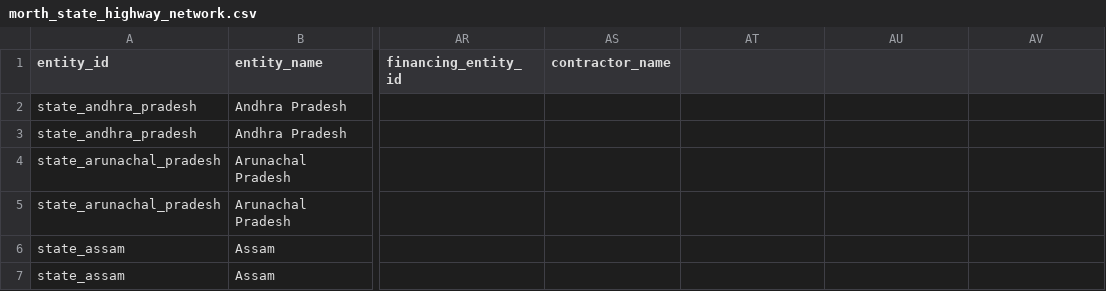
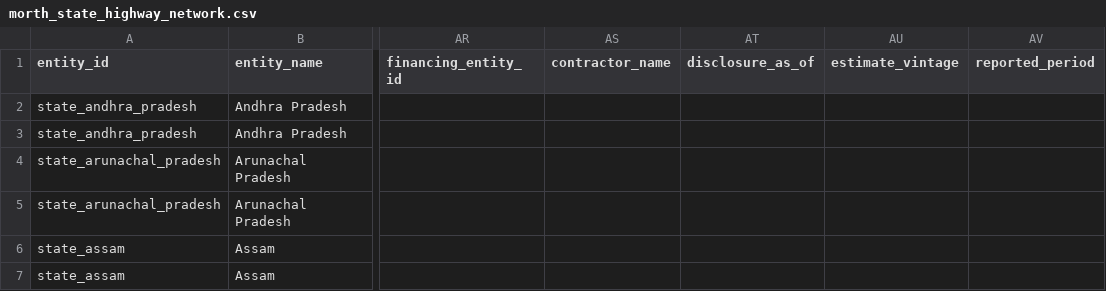
Before and after one commit to ganesh47/bharat-highway-asset-intelligence, a CSV file: data/raw/manual/morth_state_highway_network.csv, drawn as a sheet; only a part is shown, gaps mark what is left out; the diff names each change by its address in the sheet, - before the commit and + after, or states it on an @@ line.

```diff
--- a/data/raw/manual/morth_state_highway_network.csv
+++ b/data/raw/manual/morth_state_highway_network.csv
-AT1: (empty)
+AT1: disclosure_as_of
-AU1: (empty)
+AU1: estimate_vintage
-AV1: (empty)
+AV1: reported_period
```
Also changed, not shown: data/raw/manual/adb_state_road_projects.csv, data/raw/manual/nhit_annual_report.csv, 35 other files.
